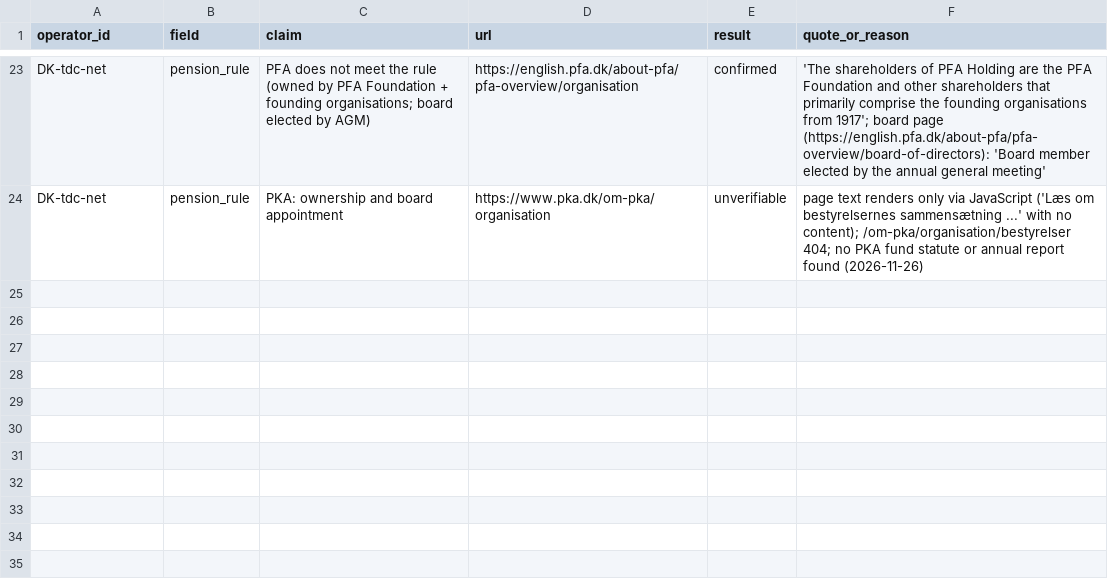
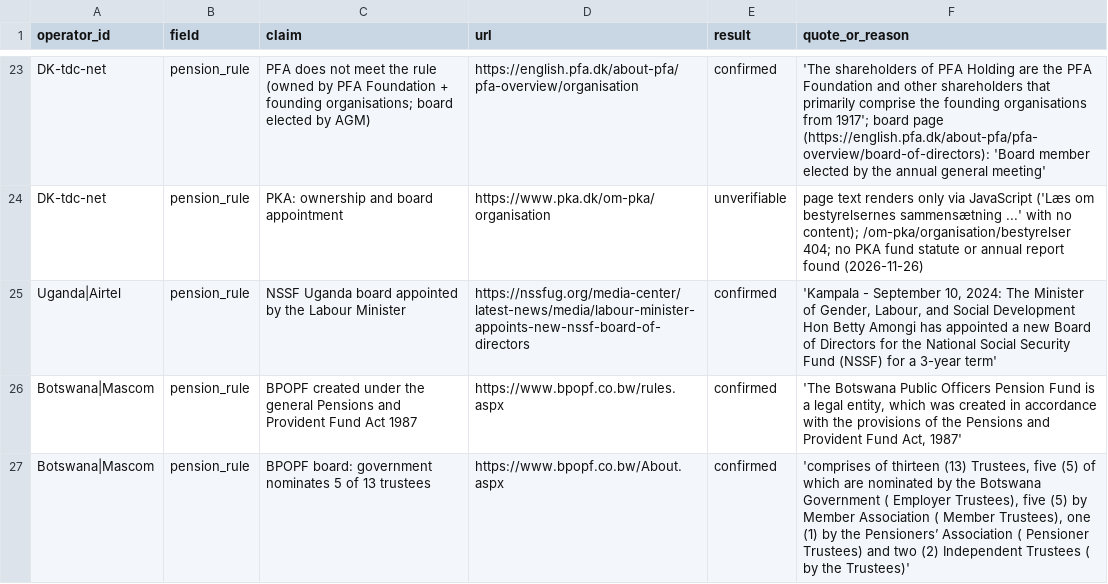
Before and after one commit to Global-Digital-Infrastructure-Dashboard/submarine-cable-observatory, a CSV file: 5g_expansion/verify_2026-11-26_rules.csv, drawn as a sheet; only a part is shown, gaps mark what is left out.

```diff
--- a/5g_expansion/verify_2026-11-26_rules.csv
+++ b/5g_expansion/verify_2026-11-26_rules.csv
@@ -24 +24,4 @@ DK-tdc-net,pension_rule,PFA does not meet the rule (owned by PFA Foundation + fo
 DK-tdc-net,pension_rule,PKA: ownership and board appointment,https://www.pka.dk/om-pka/organisation,unverifiable,page text renders only via JavaScript ('Læs om bestyrelsernes sammensætning ...' with no content); /om-pka/organisation/bestyrelser 404; no PKA fund statute or annual report found (2026-11-26)
+Uganda|Airtel,pension_rule,NSSF Uganda board appointed by the Labour Minister,https://nssfug.org/media-center/latest-news/media/labour-minister-appoints-new-nssf-board-of-directors,confirmed,"'Kampala - September 10, 2024: The Minister of Gender, Labour, and Social Development Hon Betty Amongi has appointed a new Board of Directors for the National Social Security Fund (NSSF) for a 3-year term'"
+Botswana|Mascom,pension_rule,BPOPF created under the general Pensions and Provident Fund Act 1987,https://www.bpopf.co.bw/rules.aspx,confirmed,"'The Botswana Public Officers Pension Fund is a legal entity, which was created in accordance with the provisions of the Pensions and Provident Fund Act, 1987'"
+Botswana|Mascom,pension_rule,BPOPF board: government nominates 5 of 13 trustees,https://www.bpopf.co.bw/About.aspx,confirmed,"'comprises of thirteen (13) Trustees, five (5) of which are nominated by the Botswana Government ( Employer Trustees), five (5) by Member Association ( Member Trustees), one (1) by the Pensioners’ Association ( Pensioner Trustees) and two (2) Independent Trustees ( by the Trustees)'"
```
Also changed, not shown: 9 other files.
